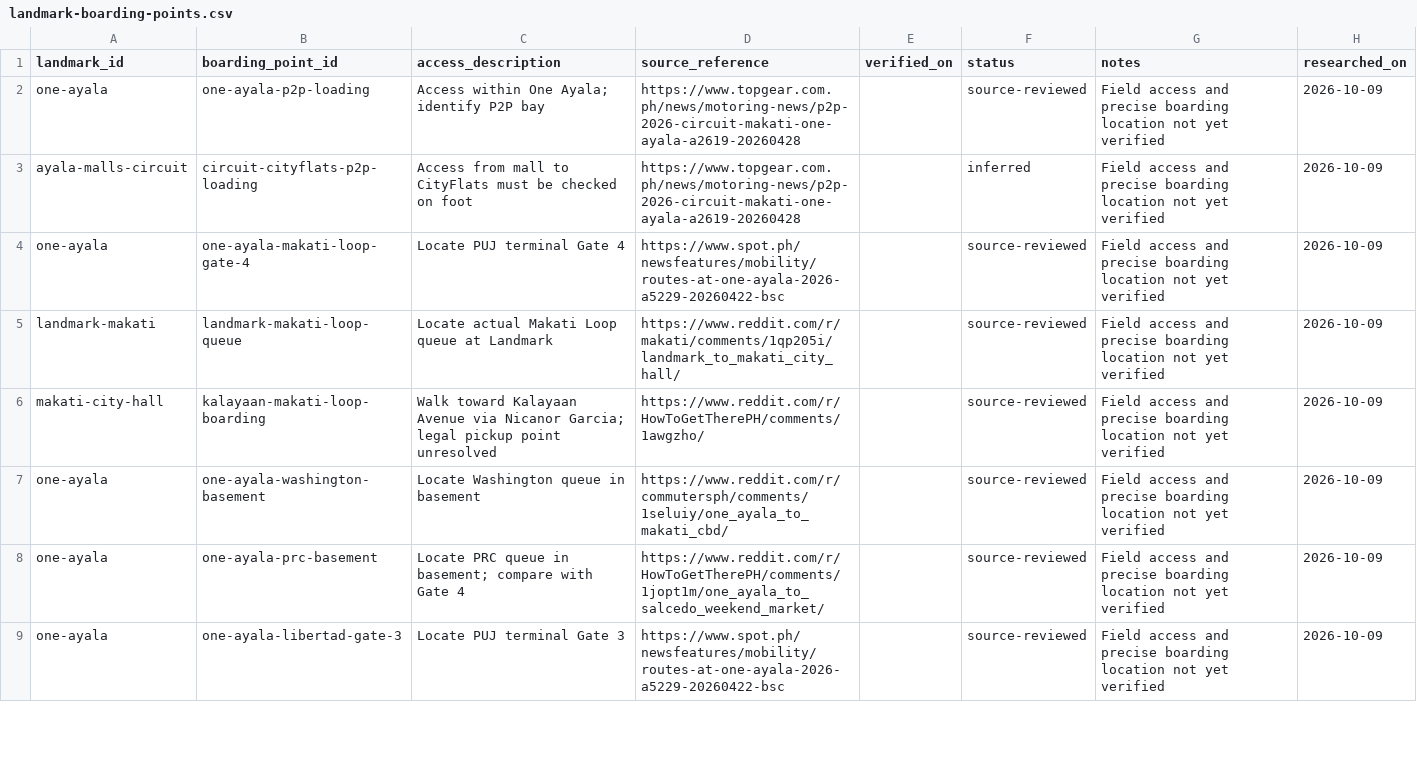
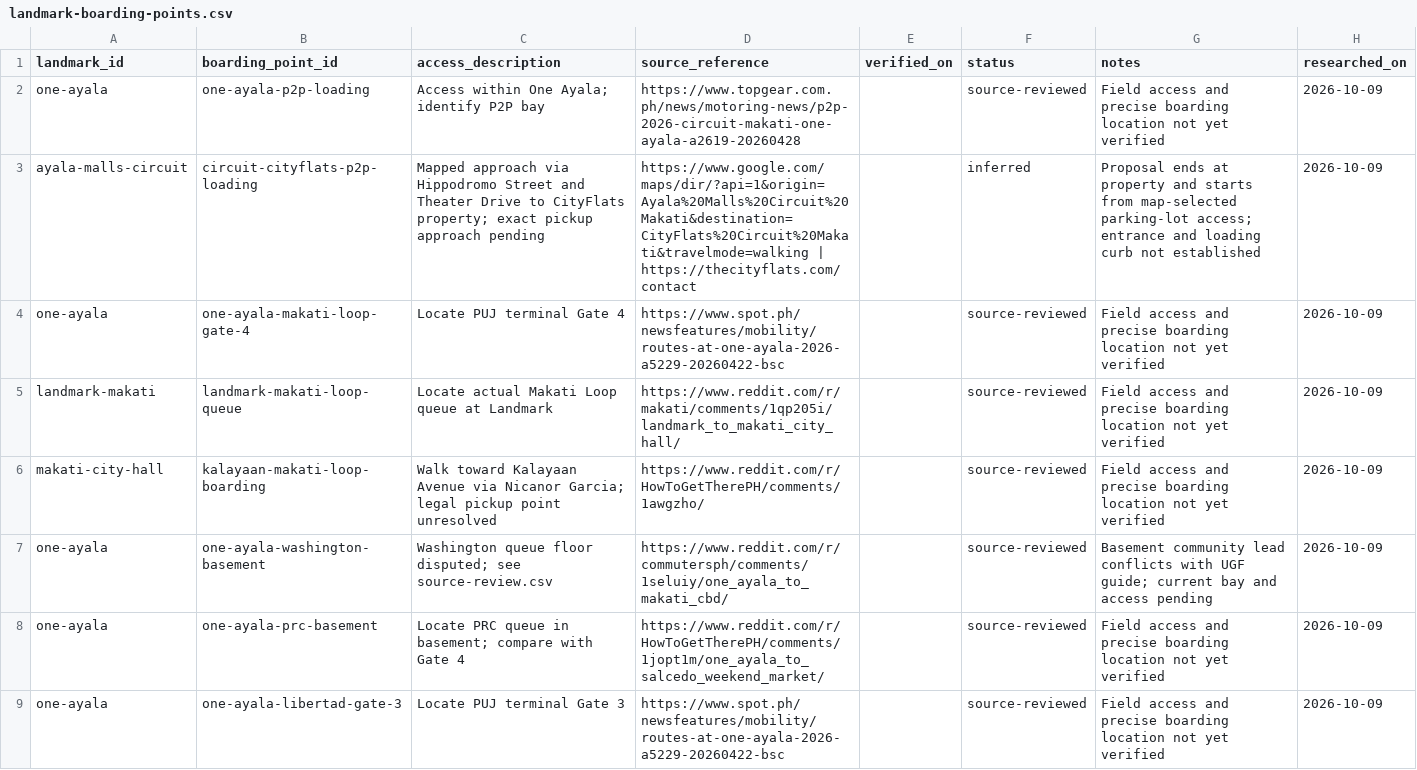
Before and after one commit to x1lde/Para-Po, a CSV file: docs/data/landmark-boarding-points.csv, drawn as a sheet; only a part is shown.

```diff
--- a/docs/data/landmark-boarding-points.csv
+++ b/docs/data/landmark-boarding-points.csv
@@ -2,3 +2,3 @@ landmark_id,boarding_point_id,access_description,source_reference,verified_on,st
 one-ayala,one-ayala-p2p-loading,Access within One Ayala; identify P2P bay,https://www.topgear.com.ph/news/motoring-news/p2p-2026-circuit-makati-one-ayala-a2619-20260428,,source-reviewed,Field access and precise boarding location not yet verified,2026-10-09
-ayala-malls-circuit,circuit-cityflats-p2p-loading,Access from mall to CityFlats must be checked on foot,https://www.topgear.com.ph/news/motoring-news/p2p-2026-circuit-makati-one-ayala-a2619-20260428,,inferred,Field access and precise boarding location not yet verified,2026-10-09
+ayala-malls-circuit,circuit-cityflats-p2p-loading,Mapped approach via Hippodromo Street and Theater Drive to CityFlats property; exact pickup approach pending,https://www.google.com/maps/dir/?api=1&origin=Ayala%20Malls%20Circuit%20Makati&destination=CityFlats%20Circuit%20Makati&travelmode=walking | https://thecityflats.com/contact,,inferred,Proposal ends at property and starts from map-selected parking-lot access; entrance and loading curb not established,2026-10-09
 one-ayala,one-ayala-makati-loop-gate-4,Locate PUJ terminal Gate 4,https://www.spot.ph/newsfeatures/mobility/routes-at-one-ayala-2026-a5229-20260422-bsc,,source-reviewed,Field access and precise boarding location not yet verified,2026-10-09
@@ -6,3 +6,3 @@ landmark-makati,landmark-makati-loop-queue,Locate actual Makati Loop queue at La
 makati-city-hall,kalayaan-makati-loop-boarding,Walk toward Kalayaan Avenue via Nicanor Garcia; legal pickup point unresolved,https://www.reddit.com/r/HowToGetTherePH/comments/1awgzho/,,source-reviewed,Field access and precise boarding location not yet verified,2026-10-09
-one-ayala,one-ayala-washington-basement,Locate Washington queue in basement,https://www.reddit.com/r/commutersph/comments/1seluiy/one_ayala_to_makati_cbd/,,source-reviewed,Field access and precise boarding location not yet verified,2026-10-09
+one-ayala,one-ayala-washington-basement,Washington queue floor disputed; see source-review.csv,https://www.reddit.com/r/commutersph/comments/1seluiy/one_ayala_to_makati_cbd/,,source-reviewed,Basement community lead conflicts with UGF guide; current bay and access pending,2026-10-09
 one-ayala,one-ayala-prc-basement,Locate PRC queue in basement; compare with Gate 4,https://www.reddit.com/r/HowToGetTherePH/comments/1jopt1m/one_ayala_to_salcedo_weekend_market/,,source-reviewed,Field access and precise boarding location not yet verified,2026-10-09
```
Also changed, not shown: docs/data/boarding-points.csv, docs/data/destination-access.csv, 32 other files.
